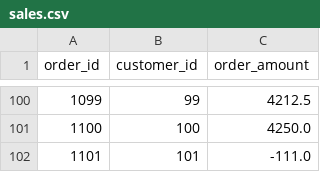
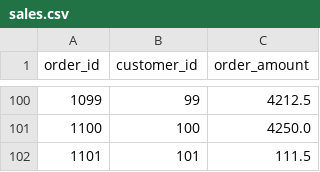
Before and after one commit to SIYAPATIL008/Dbt_repository, a CSV file: seeds/sales.csv, drawn as a sheet; only a part is shown, gaps mark what is left out.

```diff
--- a/seeds/sales.csv
+++ b/seeds/sales.csv
@@ -101,2 +101,2 @@ order_id,customer_id,order_amount
 1100,100,4250.0
-1101,101,-111.0
+1101,101,111.5
```
Also changed, not shown: seeds/orders.csv, 8 other files.
